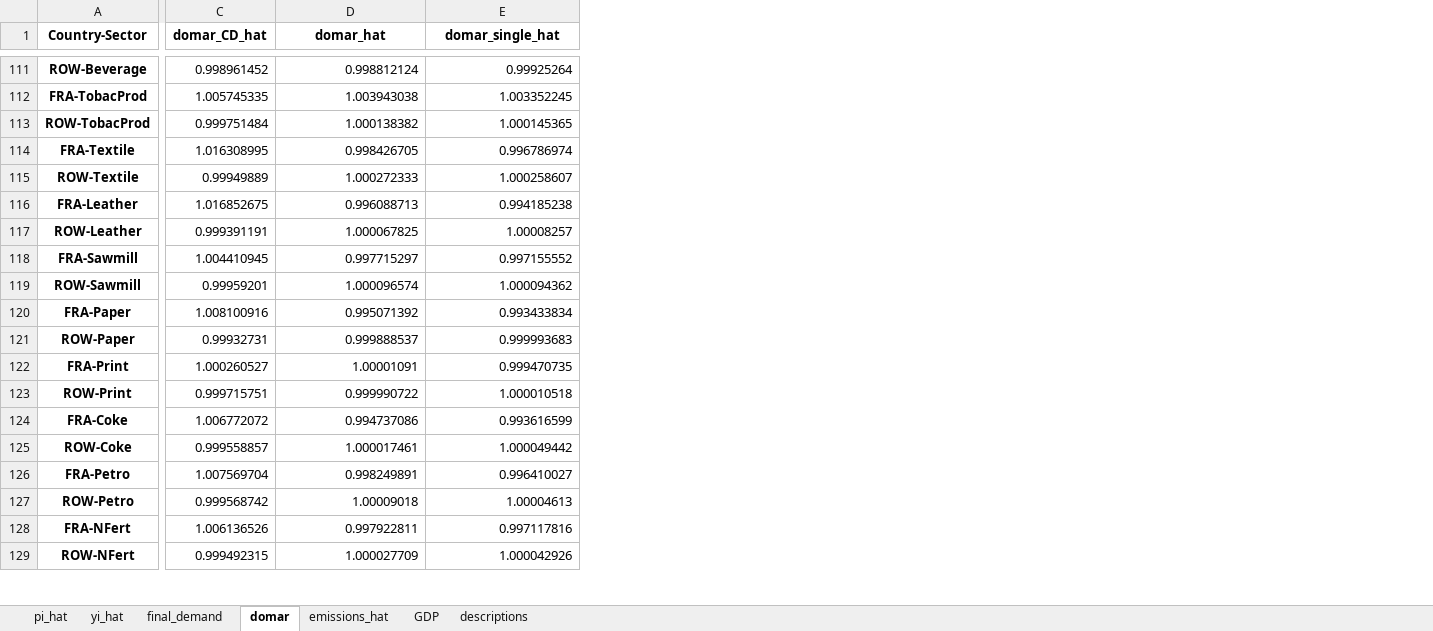
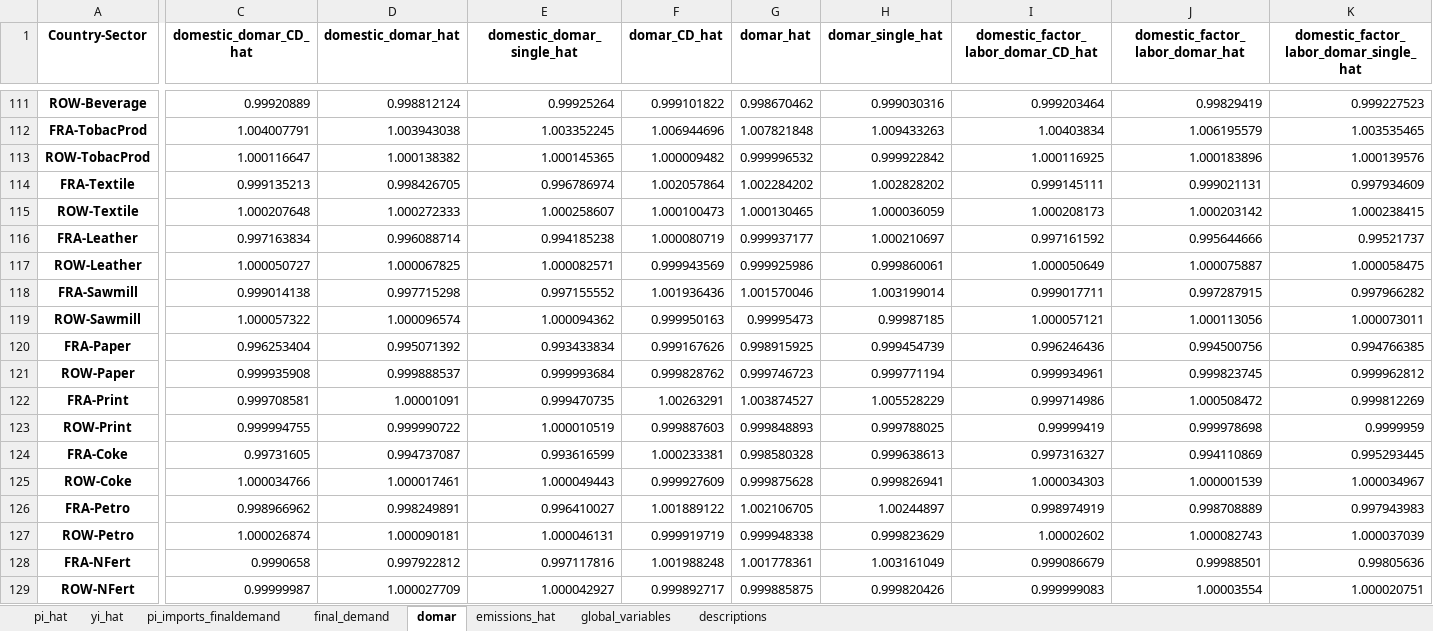
Before and after one commit to celiaescribe/production_networks, an Excel workbook: outputs/FRA_food_theta0.5_sigma0.9_epsilon0.001_delta0.9_mu0.9.xlsx, sheet domar, drawn as a sheet; only a part is shown, gaps mark what is left out; values as stored, in another font and other column widths than the file's, no borders; removed rows and columns are numbered as before the commit, all else as after; the diff covers the shown part only; the diff names each change by its address in the sheet, - before the commit and + after, or states it on an @@ line.

```diff
--- a/outputs/FRA_food_theta0.5_sigma0.9_epsilon0.001_delta0.9_mu0.9.xlsx (sheet domar)
+++ b/outputs/FRA_food_theta0.5_sigma0.9_epsilon0.001_delta0.9_mu0.9.xlsx (sheet domar)
-sheet tab: GDP
+sheet tab: pi_imports_finaldemand
+sheet tab: global_variables
-column C (domar_CD_hat), rows 111-129: 0.998961452 | 1.005745335 | 0.999751484 | 1.016308995 | 0.99949889 | 1.016852675 | 0.999391191 | 1.004410945 | 0.99959201 | 1.008100916 | 0.99932731 | 1.000260527 | 0.999715751 | 1.006772072 | 0.999558857 | 1.007569704 | 0.999568742 | 1.006136526 | 0.999492315
+column C (domestic_domar_CD_hat), rows 111-129: 0.99920889 | 1.004007791 | 1.000116647 | 0.999135213 | 1.000207648 | 0.997163834 | 1.000050727 | 0.999014138 | 1.000057322 | 0.996253404 | 0.999935908 | 0.999708581 | 0.999994755 | 0.99731605 | 1.000034766 | 0.998966962 | 1.000026874 | 0.9990658 | 0.99999987
+column F (domar_CD_hat), rows 111-129: 0.999101822 | 1.006944696 | 1.000009482 | 1.002057864 | 1.000100473 | 1.000080719 | 0.999943569 | 1.001936436 | 0.999950163 | 0.999167626 | 0.999828762 | 1.00263291 | 0.999887603 | 1.000233381 | 0.999927609 | 1.001889122 | 0.999919719 | 1.001988248 | 0.999892717
+column G (domar_hat), rows 111-129: 0.998670462 | 1.007821848 | 0.999996532 | 1.002284202 | 1.000130465 | 0.999937177 | 0.999925986 | 1.001570046 | 0.99995473 | 0.998915925 | 0.999746723 | 1.003874527 | 0.999848893 | 0.998580328 | 0.999875628 | 1.002106705 | 0.999948338 | 1.001778361 | 0.999885875
+column H (domar_single_hat), rows 111-129: 0.999030316 | 1.009433263 | 0.999922842 | 1.002828202 | 1.000036059 | 1.000210697 | 0.999860061 | 1.003199014 | 0.99987185 | 0.999454739 | 0.999771194 | 1.005528229 | 0.999788025 | 0.999638613 | 0.999826941 | 1.00244897 | 0.999823629 | 1.003161049 | 0.999820426
+column I, row 1: domestic_factor_labor_domar_CD_hat; rows 111-129: 0.999203464 | 1.00403834 | 1.000116925 | 0.999145111 | 1.000208173 | 0.997161592 | 1.000050649 | 0.999017711 | 1.000057121 | 0.996246436 | 0.999934961 | 0.999714986 | 0.99999419 | 0.997316327 | 1.000034303 | 0.998974919 | 1.00002602 | 0.999086679 | 0.999999083
+column J (domestic_factor_labor_domar_hat), rows 111-129: 0.99829419 | 1.006195579 | 1.000183896 | 0.999021131 | 1.000203142 | 0.995644666 | 1.000075887 | 0.997287915 | 1.000113056 | 0.994500756 | 0.999823745 | 1.000508472 | 0.999978698 | 0.994110869 | 1.000001539 | 0.998708889 | 1.000082743 | 0.99988501 | 1.00003554
+column K, row 1: domestic_factor_labor_domar_single_hat; rows 111-129: 0.999227523 | 1.003535465 | 1.000139576 | 0.997934609 | 1.000238415 | 0.99521737 | 1.000058475 | 0.997966282 | 1.000073011 | 0.994766385 | 0.999962812 | 0.999812269 | 0.9999959 | 0.995293445 | 1.000034967 | 0.997943983 | 1.000037039 | 0.99805636 | 1.000020751
-D1: domar_hat
+D1: domestic_domar_hat
-E1: domar_single_hat
+E1: domestic_domar_single_hat
-D116 (domestic_domar_hat): 0.996088713
+D116 (domestic_domar_hat): 0.996088714
-E117 (domestic_domar_single_hat): 1.00008257
+E117 (domestic_domar_single_hat): 1.000082571
-D118 (domestic_domar_hat): 0.997715297
+D118 (domestic_domar_hat): 0.997715298
-E121 (domestic_domar_single_hat): 0.999993683
+E121 (domestic_domar_single_hat): 0.999993684
-E123 (domestic_domar_single_hat): 1.000010518
+E123 (domestic_domar_single_hat): 1.000010519
-D124 (domestic_domar_hat): 0.994737086
+D124 (domestic_domar_hat): 0.994737087
-E125 (domestic_domar_single_hat): 1.000049442
+E125 (domestic_domar_single_hat): 1.000049443
-D127 (domestic_domar_hat): 1.00009018
+D127 (domestic_domar_hat): 1.000090181
-E127 (domestic_domar_single_hat): 1.00004613
+E127 (domestic_domar_single_hat): 1.000046131
-D128 (domestic_domar_hat): 0.997922811
+D128 (domestic_domar_hat): 0.997922812
-E129 (domestic_domar_single_hat): 1.000042926
+E129 (domestic_domar_single_hat): 1.000042927
```
Also changed, not shown: 9 added columns and 115 edited cells elsewhere in this sheet, sheet final_demand, sheet pi_hat, sheet yi_hat, sheet emissions_hat, outputs/FRA_distance_services_theta0.5_sigma0.9_epsilon0.001_delta0.9_mu0.9.xlsx, outputs/FRA_distance_theta0.5_sigma0.9_epsilon0.001_delta0.9_mu0.9.xlsx, 21 other files.
